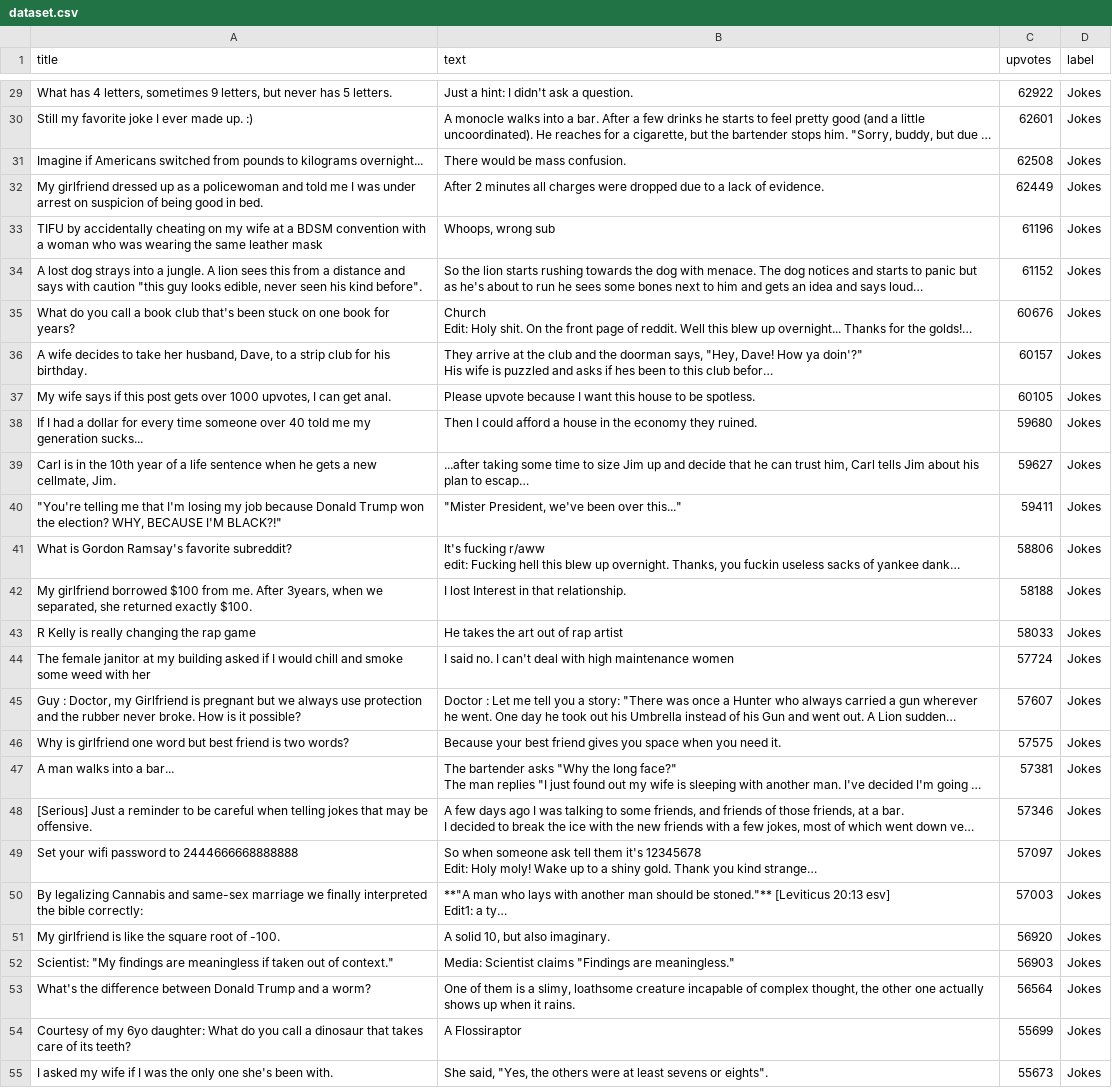
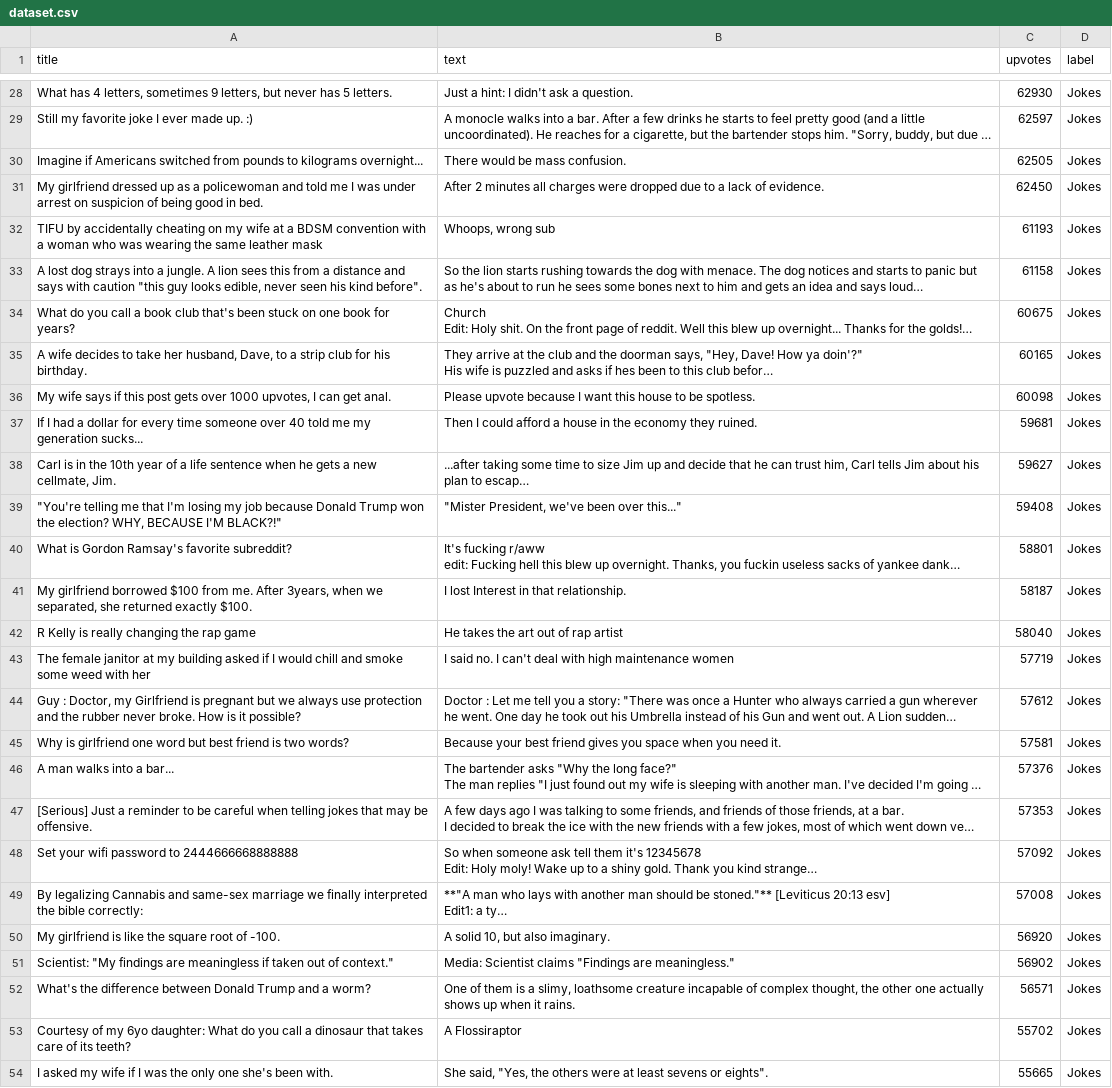
Before and after one commit to jasonjjl1999/Where2Spreddit, a CSV file: dataset.csv, drawn as a sheet; only a part is shown, gaps mark what is left out; long unchanged cells end in …; addresses are those after the commit; the diff covers the shown part only; the diff names each change by its address in the sheet, - before the commit and + after, or states it on an @@ line.

```diff
--- a/dataset.csv
+++ b/dataset.csv
-C28 (upvotes): 62922
+C28 (upvotes): 62930
-C29 (upvotes): 62601
+C29 (upvotes): 62597
-C30 (upvotes): 62508
+C30 (upvotes): 62505
-C31 (upvotes): 62449
+C31 (upvotes): 62450
-C32 (upvotes): 61196
+C32 (upvotes): 61193
-C33 (upvotes): 61152
+C33 (upvotes): 61158
-C34 (upvotes): 60676
+C34 (upvotes): 60675
-C35 (upvotes): 60157
+C35 (upvotes): 60165
-C36 (upvotes): 60105
+C36 (upvotes): 60098
-C37 (upvotes): 59680
+C37 (upvotes): 59681
-C39 (upvotes): 59411
+C39 (upvotes): 59408
-C40 (upvotes): 58806
+C40 (upvotes): 58801
-C41 (upvotes): 58188
+C41 (upvotes): 58187
-C42 (upvotes): 58033
+C42 (upvotes): 58040
-C43 (upvotes): 57724
+C43 (upvotes): 57719
-C44 (upvotes): 57607
+C44 (upvotes): 57612
-C45 (upvotes): 57575
+C45 (upvotes): 57581
-C46 (upvotes): 57381
+C46 (upvotes): 57376
-C47 (upvotes): 57346
+C47 (upvotes): 57353
-C48 (upvotes): 57097
+C48 (upvotes): 57092
-C49 (upvotes): 57003
+C49 (upvotes): 57008
-C51 (upvotes): 56903
+C51 (upvotes): 56902
-C52 (upvotes): 56564
+C52 (upvotes): 56571
-C53 (upvotes): 55699
+C53 (upvotes): 55702
-C54 (upvotes): 55673
+C54 (upvotes): 55665
```
Also changed, not shown: 1 removed row and 64 edited cells elsewhere in this file.
